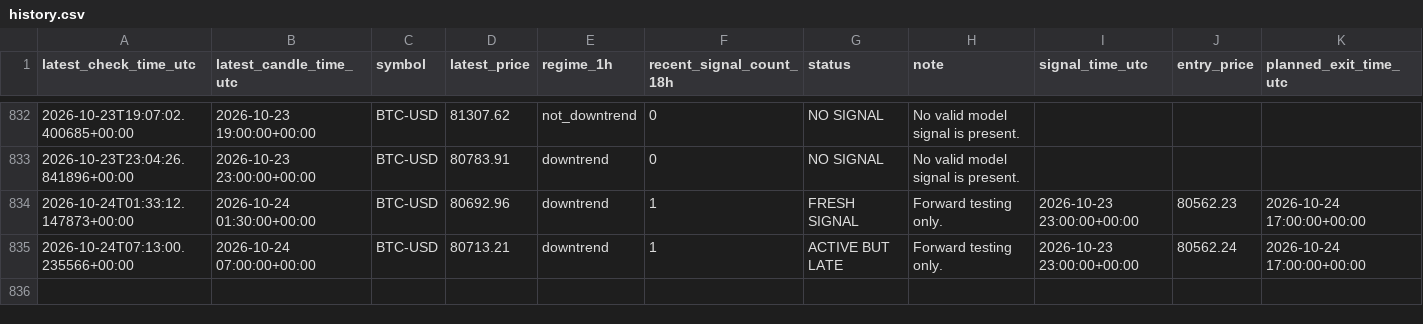
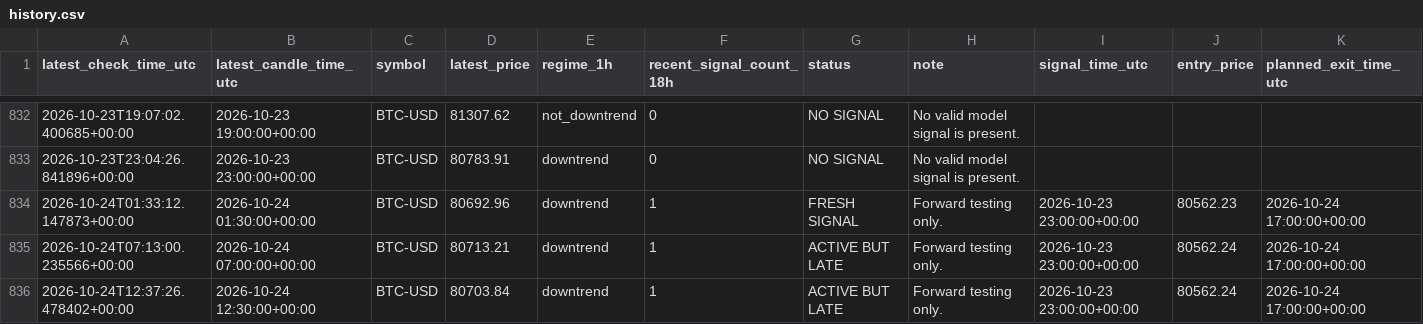
Before and after one commit to liuzhixing2000-oss/BTC_TIDE, a CSV file: history.csv, drawn as a sheet; only a part is shown, gaps mark what is left out.

```diff
--- a/history.csv
+++ b/history.csv
@@ -835 +835,2 @@ latest_check_time_utc,latest_candle_time_utc,symbol,latest_price,regime_1h,recen
 2026-10-24T07:13:00.235566+00:00,2026-10-24 07:00:00+00:00,BTC-USD,80713.21,downtrend,1,ACTIVE BUT LATE,Forward testing only.,2026-10-23 23:00:00+00:00,80562.24,2026-10-24 17:00:00+00:00
+2026-10-24T12:37:26.478402+00:00,2026-10-24 12:30:00+00:00,BTC-USD,80703.84,downtrend,1,ACTIVE BUT LATE,Forward testing only.,2026-10-23 23:00:00+00:00,80562.24,2026-10-24 17:00:00+00:00
```
Also changed, not shown: 1 other file.
